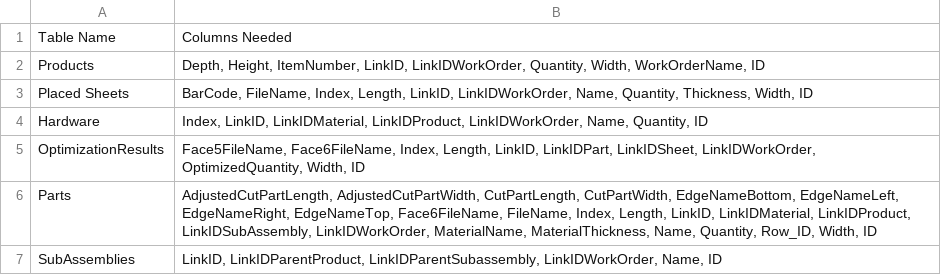
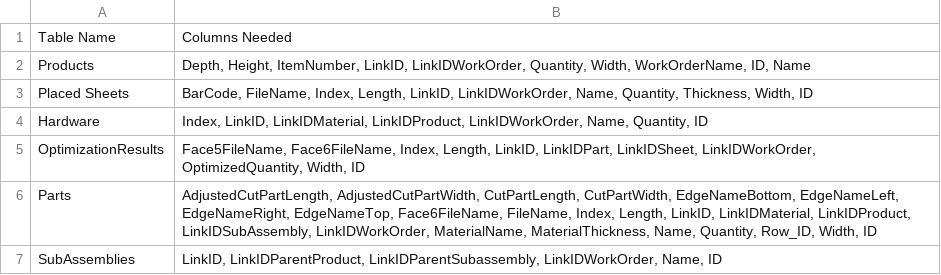
Before and after one commit to patrickmichaelreilly/shopboss-v2, a CSV file: SDF Data Analysis.csv, drawn as a sheet.

```diff
--- a/SDF Data Analysis.csv
+++ b/SDF Data Analysis.csv
@@ -1,3 +1,3 @@
 Table Name,Columns Needed
-Products,"Depth, Height, ItemNumber, LinkID, LinkIDWorkOrder, Quantity, Width, WorkOrderName, ID"
+Products,"Depth, Height, ItemNumber, LinkID, LinkIDWorkOrder, Quantity, Width, WorkOrderName, ID, Name"
 Placed Sheets,"BarCode, FileName, Index, Length, LinkID, LinkIDWorkOrder, Name, Quantity, Thickness, Width, ID"
```
Also changed, not shown: 4 other files.
